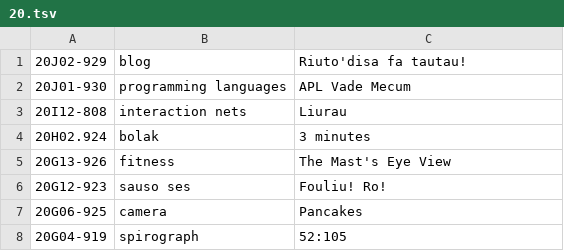
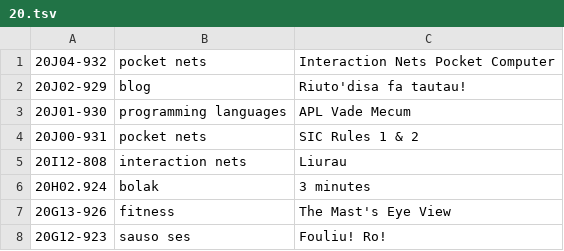
Before and after one commit to XXIIVV/oscean, a TSV file: src/tables/diary/20.tsv, drawn as a sheet; only a part is shown; the shorter side is filled out with more unchanged rows.

```diff
--- a/src/tables/diary/20.tsv
+++ b/src/tables/diary/20.tsv
@@ -1,3 +1,5 @@
+20J04-932	pocket nets	Interaction Nets Pocket Computer
 20J02-929	blog	Riuto'disa fa tautau!
 20J01-930	programming languages	APL Vade Mecum
+20J00-931	pocket nets	SIC Rules 1 & 2
 20I12-808	interaction nets	Liurau
```
Also changed, not shown: 6 other files.
